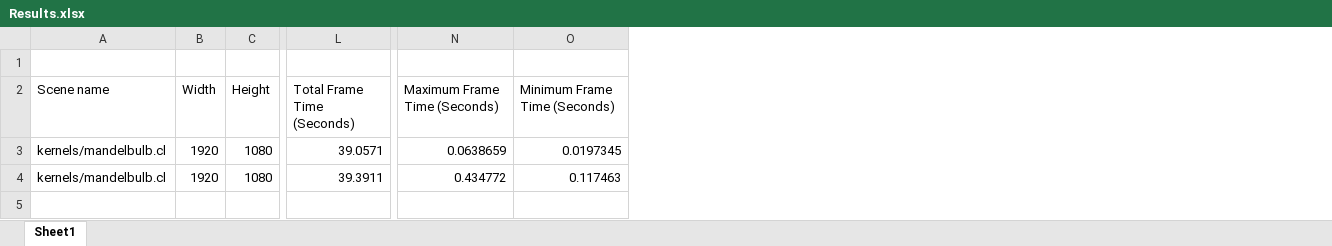
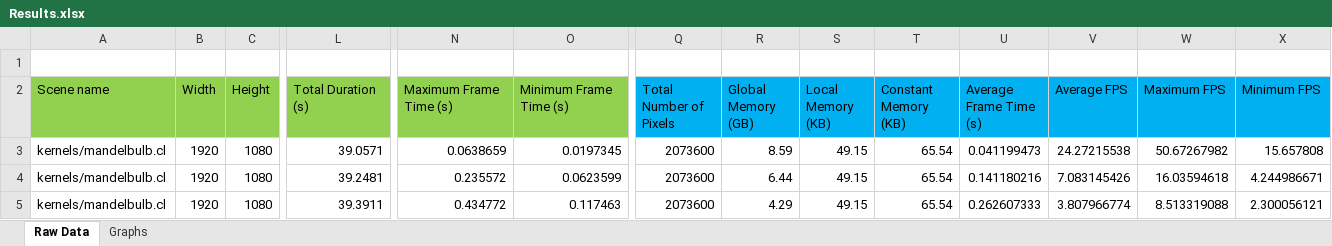
Before and after one commit to SolomonBaarda/fractal-geometry-renderer, an Excel workbook: Deliverable 2/Results.xlsx, sheet Raw Data, drawn as a sheet; only a part is shown, gaps mark what is left out; values as stored, in another font and other column widths than the file's, no borders; addresses are those after the commit; rows hold the shown columns only; the diff covers the shown part only; the diff names each change by its address in the sheet, - before the commit and + after, or states it on an @@ line.

Commit message:
Update Results.xlsx

```diff
--- a/Deliverable 2/Results.xlsx (sheet Raw Data)
+++ b/Deliverable 2/Results.xlsx (sheet Raw Data)
-sheet tab: Sheet1
+sheet tab: Raw Data
+sheet tab: Graphs
+column Q (Total Number of Pixels), row 3: 2073600; row 5: 2073600
+column R (Global Memory (GB)), row 3: 8.59; row 5: 4.29
+column S (Local Memory (KB)), row 3: 49.15; row 5: 49.15
+column T (Constant Memory (KB)), row 3: 65.54; row 5: 65.54
+column U (Average Frame Time (s)), row 3: 0.041199473; row 5: 0.262607333
+column V (Average FPS), row 3: 24.27215538; row 5: 3.807966774
+column W (Maximum FPS), row 3: 50.67267982; row 5: 8.513319088
+column X (Minimum FPS), row 3: 15.657808; row 5: 2.300056121
-A2:O2 fill: none
+A2:O2 fill: #92D050
-L2: Total Frame Time (Seconds)
+L2: Total Duration (s)
-N2: Maximum Frame Time (Seconds)
+N2: Maximum Frame Time (s)
-O2: Minimum Frame Time (Seconds)
+O2: Minimum Frame Time (s)
+row 4: kernels/mandelbulb.cl | 1920 | 1080 | 39.2481 | 0.235572 | 0.0623599 | 2073600 | 6.44 | 49.15 | 65.54 | 0.141180216 | 7.083145426 | 16.03594618 | 4.244986671
```
Also changed, not shown: 1 added column and cell formats elsewhere in this sheet, charts or pictures.
